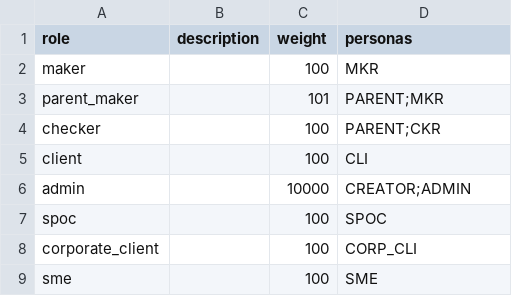
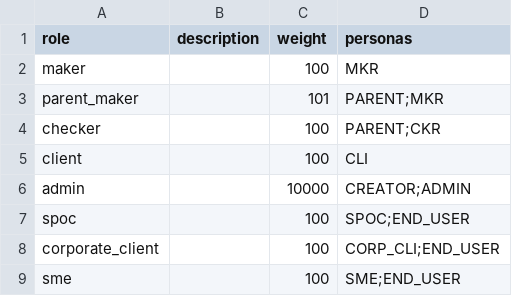
Before and after one commit to lyikadmin/lyik_ttk, a CSV file: deployment_templates/users/roles.csv, drawn as a sheet.

Commit message:
feat: update user personas and roles to include END_USER; bump API version to 1.0.40-dev

```diff
--- a/deployment_templates/users/roles.csv
+++ b/deployment_templates/users/roles.csv
@@ -6,4 +6,4 @@ client,,100,CLI
 admin,,10000,CREATOR;ADMIN
-spoc,,100,SPOC
-corporate_client,,100,CORP_CLI
-sme,,100,SME
+spoc,,100,SPOC;END_USER
+corporate_client,,100,CORP_CLI;END_USER
+sme,,100,SME;END_USER
```
Also changed, not shown: master_config/base.master.csv, 1 other file.
